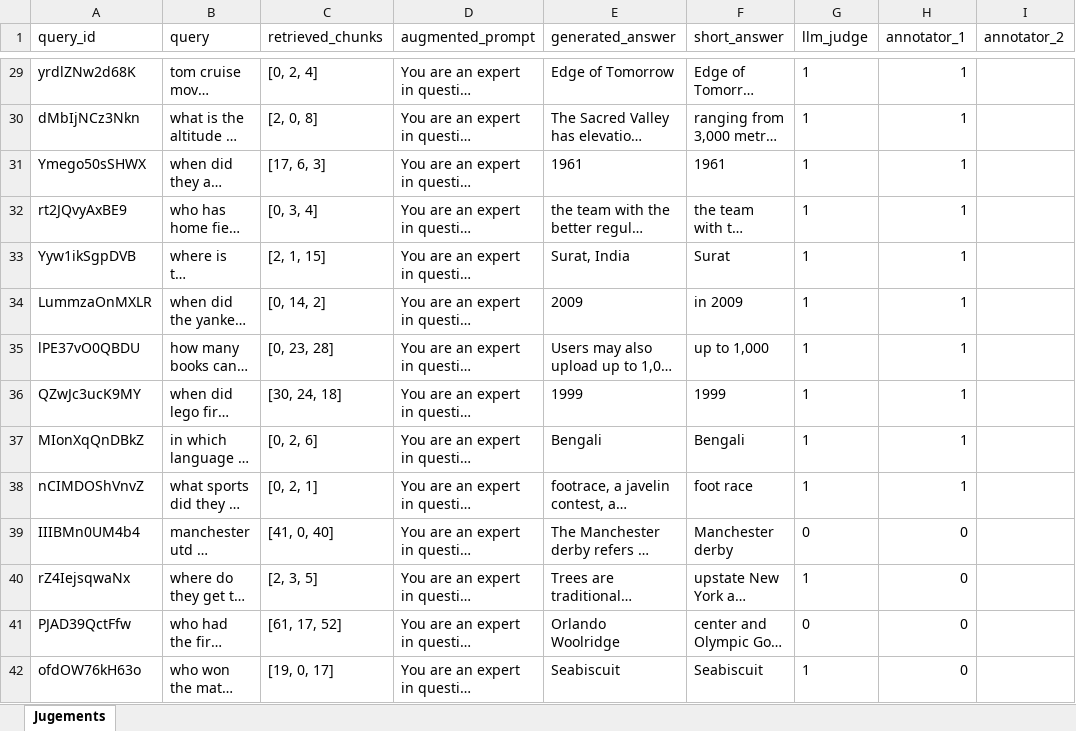
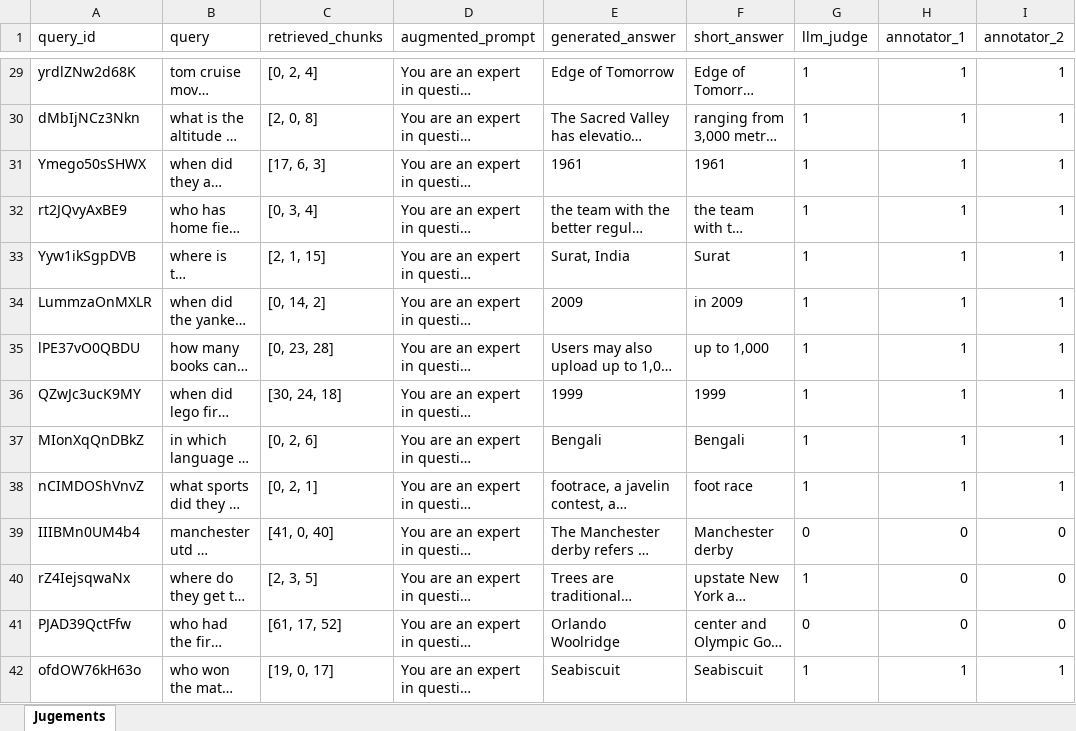
Before and after one commit to ValerioLorito/nlp-hw1, an Excel workbook: rag/evaluation/Annotations-flan-t5-large.xlsx, sheet Jugements, drawn as a sheet; only a part is shown, gaps mark what is left out; long unchanged cells end in …; values as stored, in another font and other column widths than the file's, no borders; the diff covers the shown part only; the diff names each change by its address in the sheet, - before the commit and + after, or states it on an @@ line.

Commit message:
Excel File Update (wrong short_answer query is WIP)

```diff
--- a/rag/evaluation/Annotations-flan-t5-large.xlsx (sheet Jugements)
+++ b/rag/evaluation/Annotations-flan-t5-large.xlsx (sheet Jugements)
-I29:I38 (annotator_2): (empty)
+I29:I38 (annotator_2): 1
-I39:I41 (annotator_2): (empty)
+I39:I41 (annotator_2): 0
-H42 (annotator_1): 0
+H42 (annotator_1): 1
-I42 (annotator_2): (empty)
+I42 (annotator_2): 1
```
Also changed, not shown: 241 edited cells and cell formats elsewhere in this sheet.
